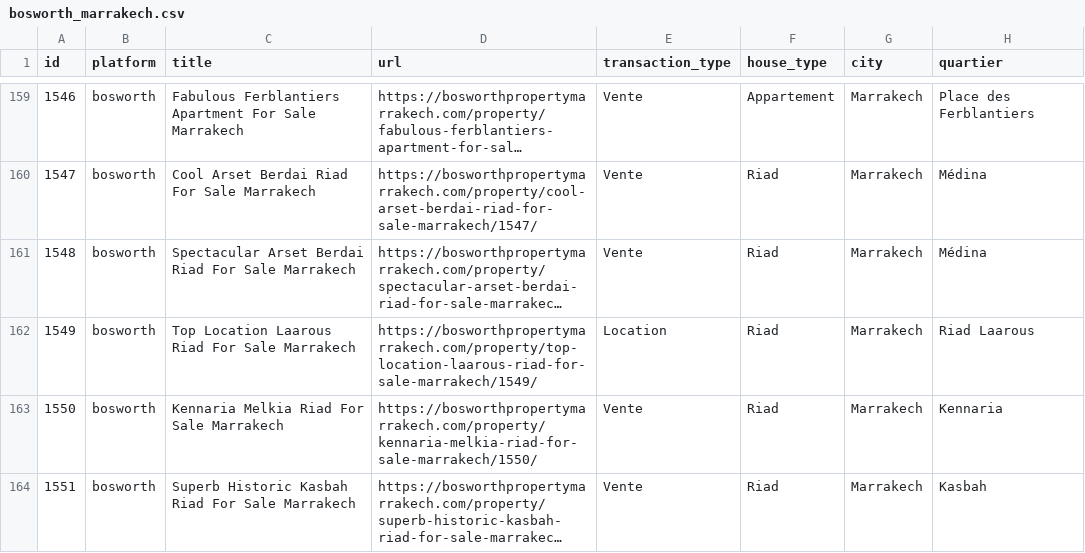
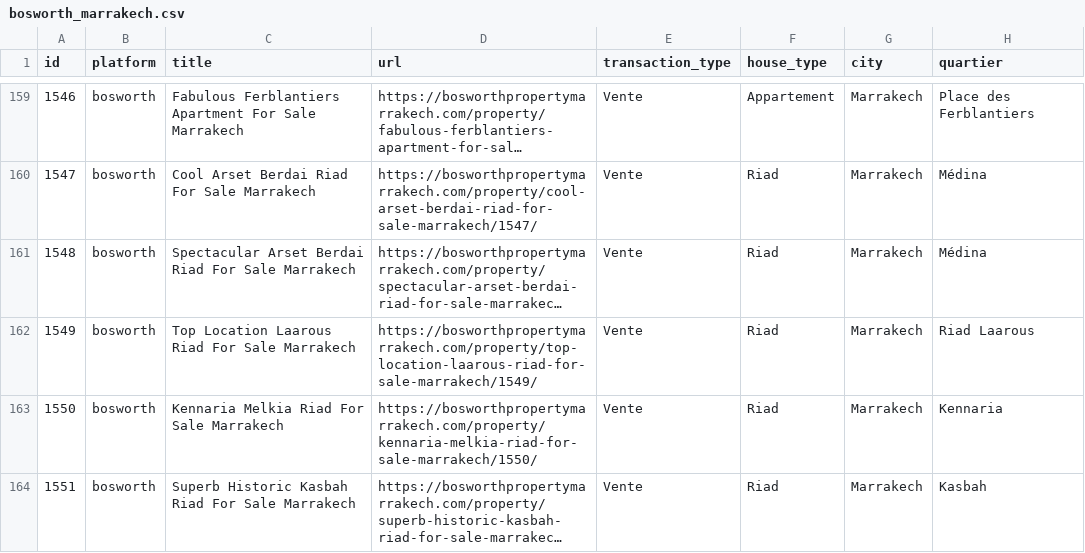
Before and after one commit to ayoubjalalnasserclovis/SOURCING-SCRAPING, a CSV file: bosworth_marrakech.csv, drawn as a sheet; only a part is shown, gaps mark what is left out; long unchanged cells end in …; the diff covers the shown part only; the diff names each change by its address in the sheet, - before the commit and + after, or states it on an @@ line.

```diff
--- a/bosworth_marrakech.csv
+++ b/bosworth_marrakech.csv
-E162 (transaction_type): Location
+E162 (transaction_type): Vente
```
Also changed, not shown: 1 added row and 11 edited cells elsewhere in this file, 16 other files.
